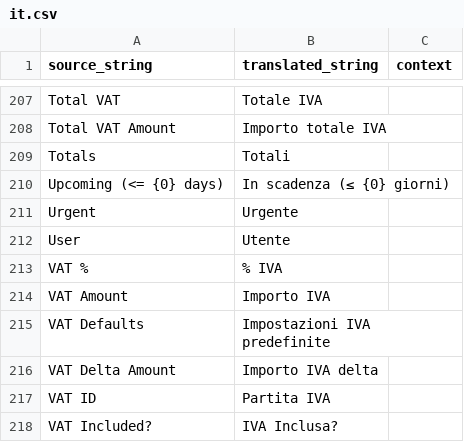
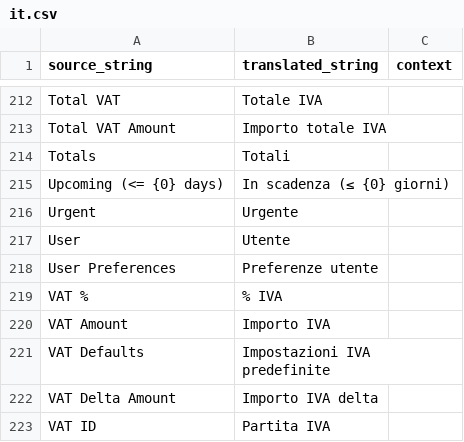
Before and after one commit to Capobuf/master_plan_it, a CSV file: apps/master_plan_it/master_plan_it/translations/it.csv, drawn as a sheet; only a part is shown, gaps mark what is left out; the shorter side is filled out with more unchanged rows; the diff covers the shown part only; the diff names each change by its address in the sheet, - before the commit and + after, or states it on an @@ line.

```diff
--- a/apps/master_plan_it/master_plan_it/translations/it.csv
+++ b/apps/master_plan_it/master_plan_it/translations/it.csv
+row 218: User Preferences | Preferenze utente
```
Also changed, not shown: 5 added rows elsewhere in this file, 28 other files.
